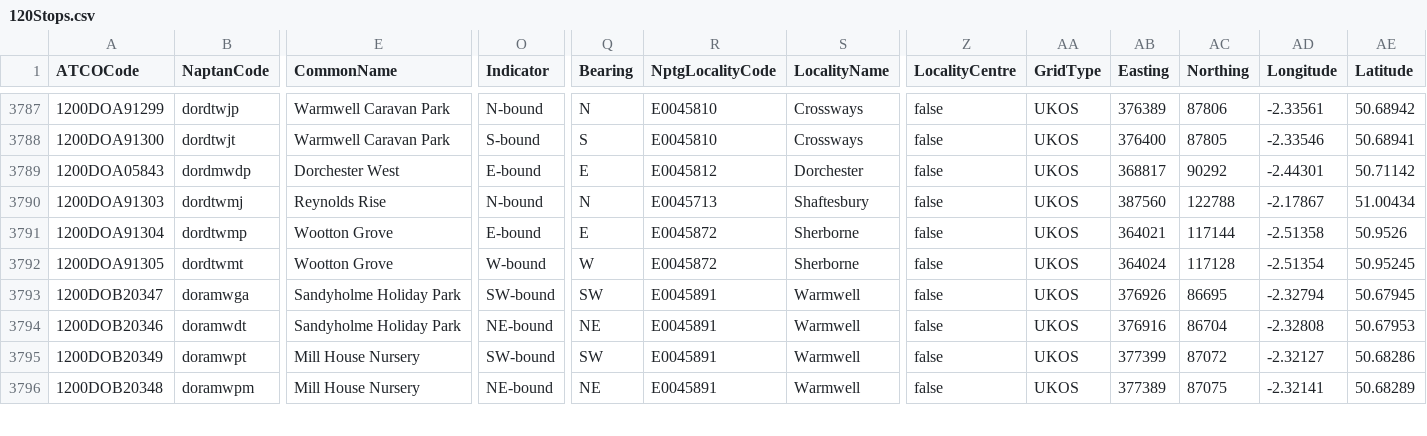
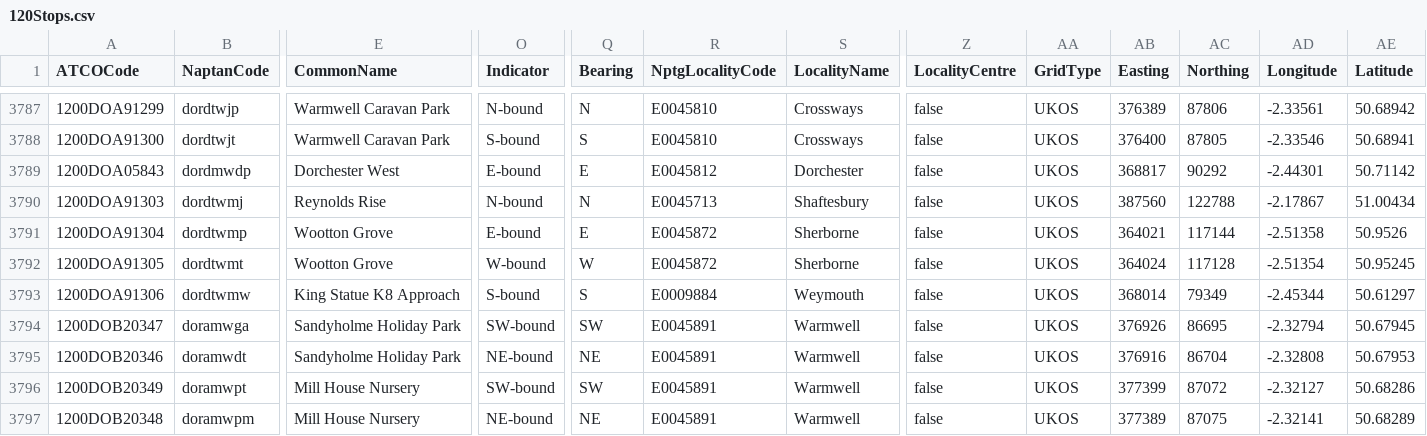
Before and after one commit to ldjb/naptan-nptg-history, a CSV file: 120Stops.csv, drawn as a sheet; only a part is shown, gaps mark what is left out; rows hold the shown columns only; the diff names each change by its address in the sheet, - before the commit and + after, or states it on an @@ line.

```diff
--- a/120Stops.csv
+++ b/120Stops.csv
+row 3793: 1200DOA91306 | dordtwmw | King Statue K8 Approach | S-bound | S | E0009884 | Weymouth | false | UKOS | 368014 | 79349 | -2.45344 | 50.61297
```
Also changed, not shown: 118Stops.csv, 310Stops.csv, 45 other files.
